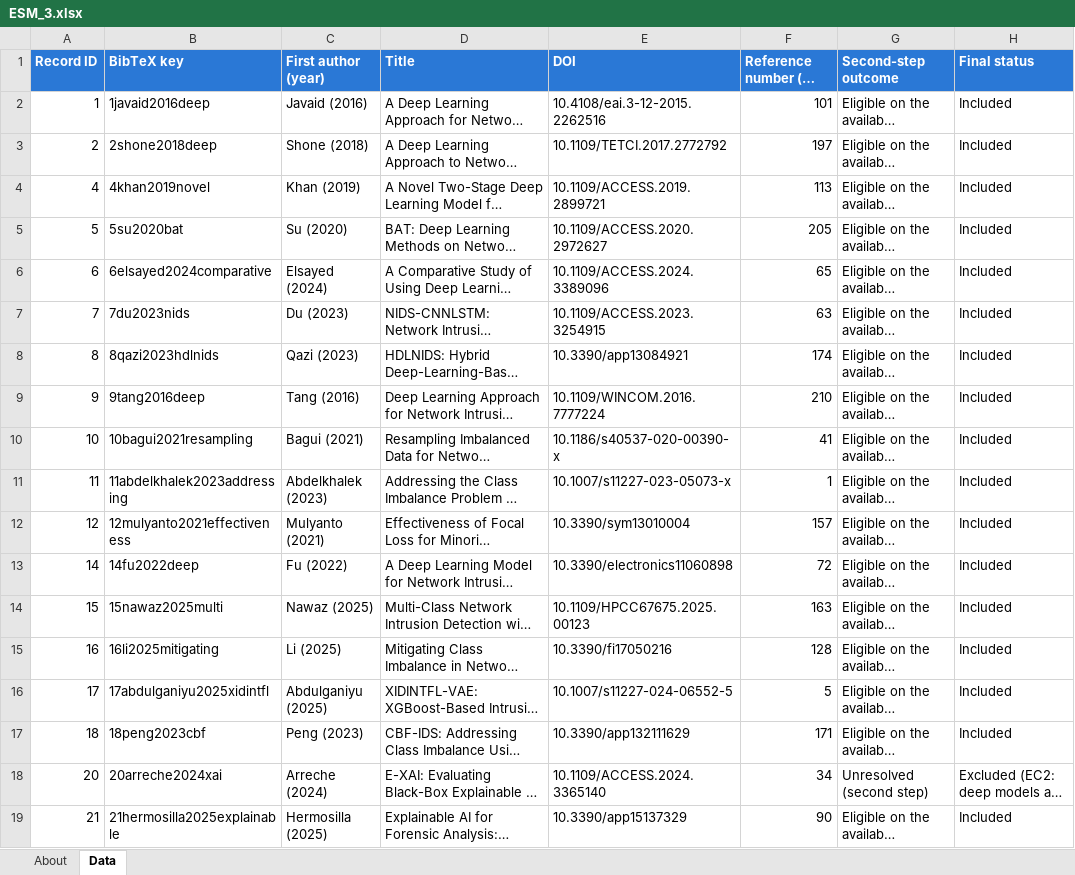
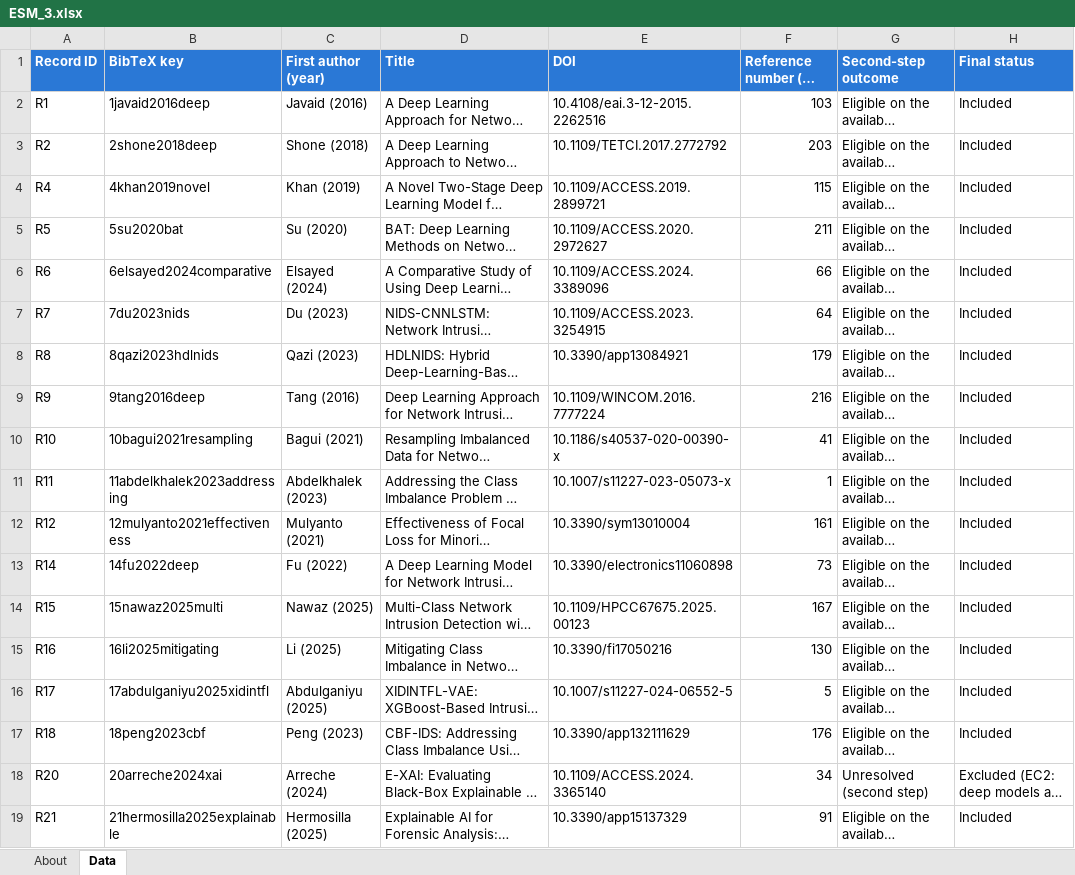
Before and after one commit to ProfTarun/xai-imbalance-nids-slr, an Excel workbook: ESM_3.xlsx, sheet Data, drawn as a sheet; only a part is shown; long unchanged cells end in …; values as stored, in another font and other column widths than the file's, no borders; the diff covers the shown part only; the diff names each change by its address in the sheet, - before the commit and + after, or states it on an @@ line.

```diff
--- a/ESM_3.xlsx (sheet Data)
+++ b/ESM_3.xlsx (sheet Data)
-A2 (Record ID): 1
+A2 (Record ID): R1
-F2 (Reference number (if cited)): 101
+F2 (Reference number (if cited)): 103
-A3 (Record ID): 2
+A3 (Record ID): R2
-F3 (Reference number (if cited)): 197
+F3 (Reference number (if cited)): 203
-A4 (Record ID): 4
+A4 (Record ID): R4
-F4 (Reference number (if cited)): 113
+F4 (Reference number (if cited)): 115
-A5 (Record ID): 5
+A5 (Record ID): R5
-F5 (Reference number (if cited)): 205
+F5 (Reference number (if cited)): 211
-A6 (Record ID): 6
+A6 (Record ID): R6
-F6 (Reference number (if cited)): 65
+F6 (Reference number (if cited)): 66
-A7 (Record ID): 7
+A7 (Record ID): R7
-F7 (Reference number (if cited)): 63
+F7 (Reference number (if cited)): 64
-A8 (Record ID): 8
+A8 (Record ID): R8
-F8 (Reference number (if cited)): 174
+F8 (Reference number (if cited)): 179
-A9 (Record ID): 9
+A9 (Record ID): R9
-F9 (Reference number (if cited)): 210
+F9 (Reference number (if cited)): 216
-A10 (Record ID): 10
+A10 (Record ID): R10
-A11 (Record ID): 11
+A11 (Record ID): R11
-A12 (Record ID): 12
+A12 (Record ID): R12
-F12 (Reference number (if cited)): 157
+F12 (Reference number (if cited)): 161
-A13 (Record ID): 14
+A13 (Record ID): R14
-F13 (Reference number (if cited)): 72
+F13 (Reference number (if cited)): 73
-A14 (Record ID): 15
+A14 (Record ID): R15
-F14 (Reference number (if cited)): 163
+F14 (Reference number (if cited)): 167
-A15 (Record ID): 16
+A15 (Record ID): R16
-F15 (Reference number (if cited)): 128
+F15 (Reference number (if cited)): 130
-A16 (Record ID): 17
+A16 (Record ID): R17
-A17 (Record ID): 18
+A17 (Record ID): R18
-F17 (Reference number (if cited)): 171
+F17 (Reference number (if cited)): 176
-A18 (Record ID): 20
+A18 (Record ID): R20
-A19 (Record ID): 21
+A19 (Record ID): R21
-F19 (Reference number (if cited)): 90
+F19 (Reference number (if cited)): 91
```
Also changed, not shown: 334 edited cells elsewhere in this sheet, sheet About, ESM_1.xlsx, ESM_2.xlsx, 6 other files.
